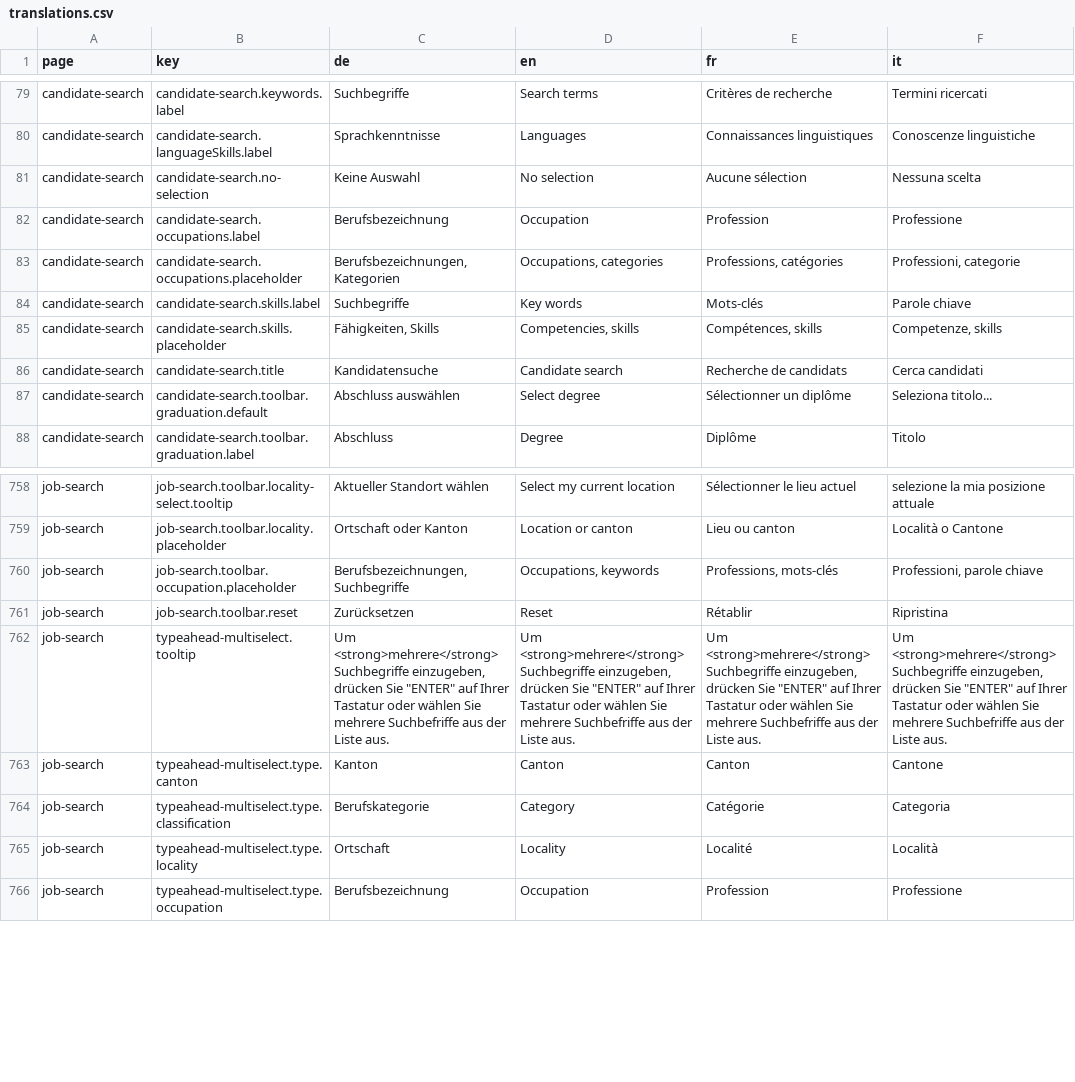
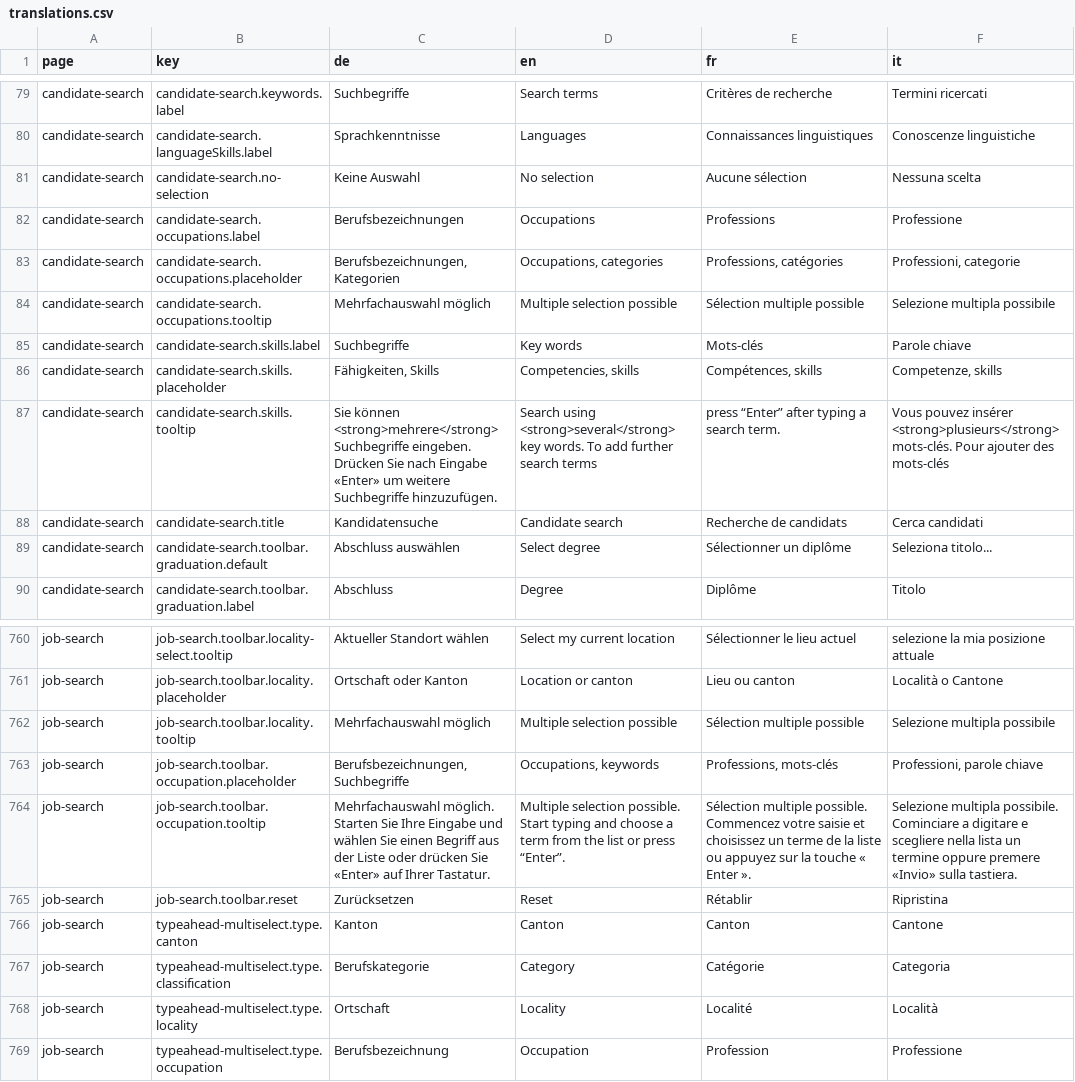
Before and after one commit to Eisfresser/jobroom2, a CSV file: src/main/webapp/i18n/translations.csv, drawn as a sheet; only a part is shown, gaps mark what is left out; removed rows and columns are numbered as before the commit, all else as after; the diff names each change by its address in the sheet, - before the commit and + after, or states it on an @@ line.

Commit message:
JR2-786 Tooltip texts for multiselect fields (#503)
* JR2-786 Tooltip texts for multiselect fields

* JR2-786: Generate translation files and add tooltip attribute

```diff
--- a/src/main/webapp/i18n/translations.csv
+++ b/src/main/webapp/i18n/translations.csv
-C82 (de): Berufsbezeichnung
+C82 (de): Berufsbezeichnungen
-D82 (en): Occupation
+D82 (en): Occupations
-E82 (fr): Profession
+E82 (fr): Professions
+row 84: candidate-search | candidate-search.occupations.tooltip | Mehrfachauswahl möglich | Multiple selection possible | Sélection multiple possible | Selezione multipla possibile
+row 87: candidate-search | candidate-search.skills.tooltip | Sie können <strong>mehrere</strong> Suchbegriffe eingeben. Drücken Sie nach Eingabe «Enter» um weitere Suchbegriffe hinzuzufügen. | Search using <strong>several</strong> key words. To add further search terms | press “Enter” after typing a search term. | Vous pouvez insérer <strong>plusieurs</strong> mots-clés. Pour ajouter des mots-clés
+row 762: job-search | job-search.toolbar.locality.tooltip | Mehrfachauswahl möglich | Multiple selection possible | Sélection multiple possible | Selezione multipla possibile
+row 764: job-search | job-search.toolbar.occupation.tooltip | Mehrfachauswahl möglich. Starten Sie Ihre Eingabe und wählen Sie einen Begriff aus der Liste oder drücken Sie «Enter» auf Ihrer Tastatur. | Multiple selection possible. Start typing and choose a term from the list or press “Enter”. | Sélection multiple possible. Commencez votre saisie et choisissez un terme de la liste ou appuyez sur la touche « Enter ». | Selezione multipla possibile. Cominciare a digitare e scegliere nella lista un termine oppure premere «Invio» sulla tastiera.
-row 762: job-search | typeahead-multiselect.tooltip | Um <strong>mehrere</strong> Suchbegriffe einzugeben, drücken Sie "ENTER" auf Ihrer Tastatur oder wählen Sie mehrere Suchbefriffe aus der Liste aus. | Um <strong>mehrere</strong> Suchbegriffe einzugeben, drücken Sie "ENTER" auf Ihrer Tastatur oder wählen Sie mehrere Suchbefriffe aus der Liste aus. | Um <strong>mehrere</strong> Suchbegriffe einzugeben, drücken Sie "ENTER" auf Ihrer Tastatur oder wählen Sie mehrere Suchbefriffe aus der Liste aus. | Um <strong>mehrere</strong> Suchbegriffe einzugeben, drücken Sie "ENTER" auf Ihrer Tastatur oder wählen Sie mehrere Suchbefriffe aus der Liste aus.
```
Also changed, not shown: 24 other files.
